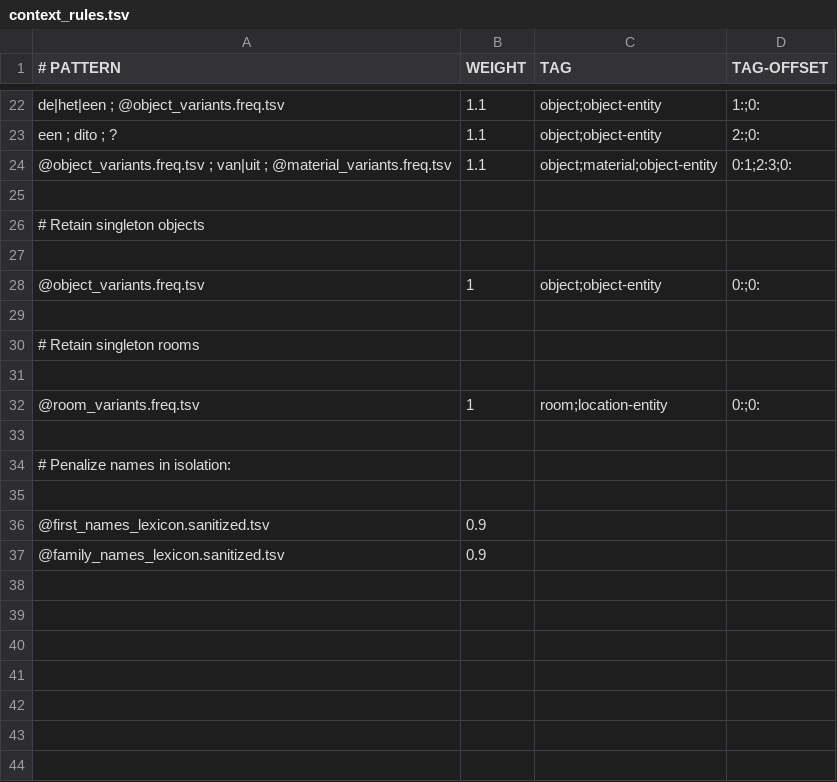
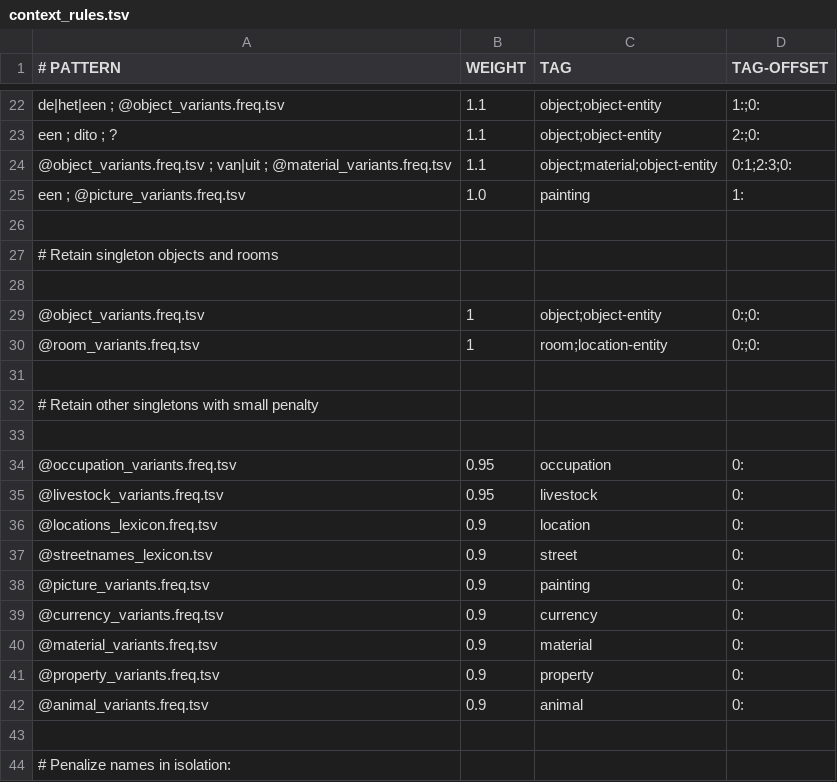
Before and after one commit to knaw-huc/golden-agents-htr, a TSV file: resources/context_rules.tsv, drawn as a sheet; only a part is shown, gaps mark what is left out; the shorter side is filled out with more unchanged rows; addresses are those after the commit; the diff names each change by its address in the sheet, - before the commit and + after, or states it on an @@ line.

Commit message:
propagate more categories to the output (via context rules)

```diff
--- a/resources/context_rules.tsv
+++ b/resources/context_rules.tsv
+row 25: een ; @picture_variants.freq.tsv | 1.0 | painting | 1:
-A27 (# PATTERN): # Retain singleton objects
+A27 (# PATTERN): # Retain singleton objects and rooms
@@ row 32 moved to row 30: @room_variants.freq.tsv @@
-A32 (# PATTERN): # Retain singleton rooms
+A32 (# PATTERN): # Retain other singletons with small penalty
+row 34: @occupation_variants.freq.tsv | 0.95 | occupation | 0:
+row 35: @livestock_variants.freq.tsv | 0.95 | livestock | 0:
+row 36: @locations_lexicon.freq.tsv | 0.9 | location | 0:
+row 37: @streetnames_lexicon.tsv | 0.9 | street | 0:
+row 38: @picture_variants.freq.tsv | 0.9 | painting | 0:
+row 39: @currency_variants.freq.tsv | 0.9 | currency | 0:
+row 40: @material_variants.freq.tsv | 0.9 | material | 0:
+row 41: @property_variants.freq.tsv | 0.9 | property | 0:
+row 42: @animal_variants.freq.tsv | 0.9 | animal | 0:
```
